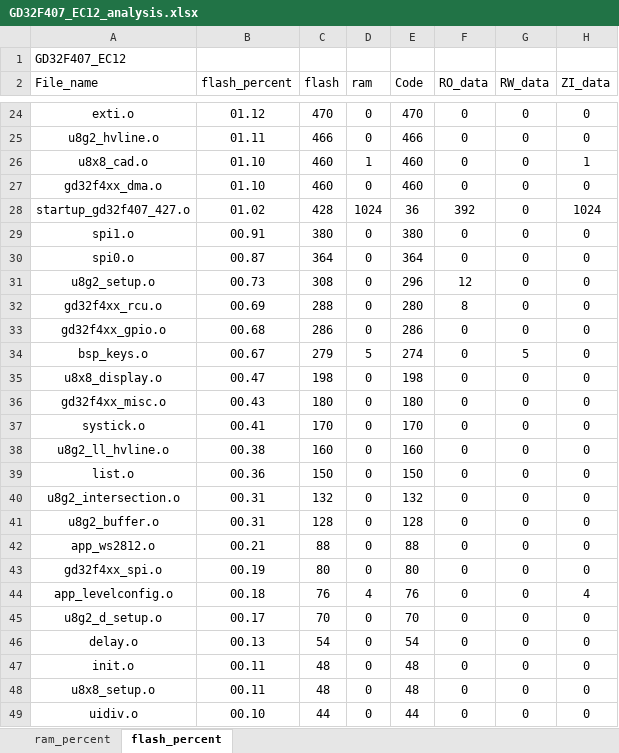
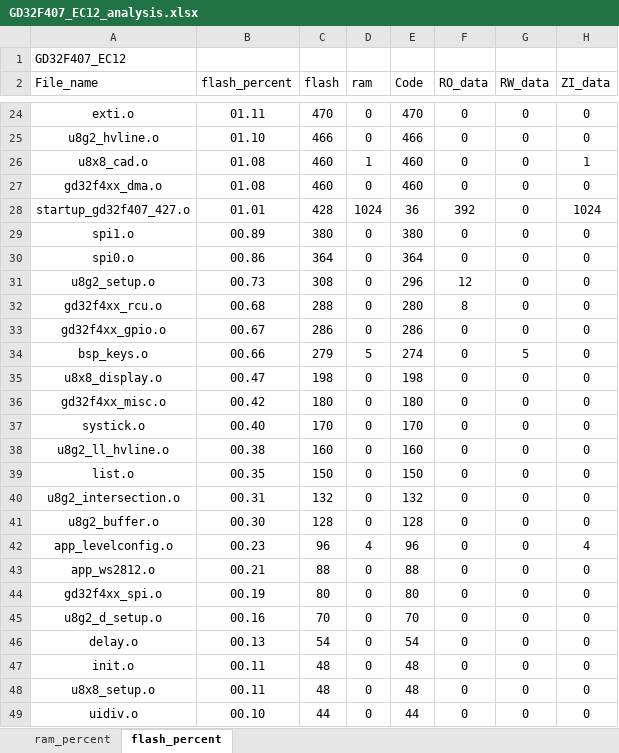
Before and after one commit to J1ntttao/SecretMachineGD32, an Excel workbook: Project/GD32F407_EC12_analysis.xlsx, sheet flash_percent, drawn as a sheet; only a part is shown, gaps mark what is left out; values as stored, in another font and other column widths than the file's, no borders; charts and pictures and table styles not drawn; removed rows and columns are numbered as before the commit, all else as after; the diff covers the shown part only; the diff names each change by its address in the sheet, - before the commit and + after, or states it on an @@ line.

```diff
--- a/Project/GD32F407_EC12_analysis.xlsx (sheet flash_percent)
+++ b/Project/GD32F407_EC12_analysis.xlsx (sheet flash_percent)
-B24 (flash_percent): 01.12
+B24 (flash_percent): 01.11
-B25 (flash_percent): 01.11
+B25 (flash_percent): 01.10
-B26:B27 (flash_percent): 01.10
+B26:B27 (flash_percent): 01.08
-B28 (flash_percent): 01.02
+B28 (flash_percent): 01.01
-B29 (flash_percent): 00.91
+B29 (flash_percent): 00.89
-B30 (flash_percent): 00.87
+B30 (flash_percent): 00.86
-B32 (flash_percent): 00.69
+B32 (flash_percent): 00.68
-B33 (flash_percent): 00.68
+B33 (flash_percent): 00.67
-B34 (flash_percent): 00.67
+B34 (flash_percent): 00.66
-B36 (flash_percent): 00.43
+B36 (flash_percent): 00.42
-B37 (flash_percent): 00.41
+B37 (flash_percent): 00.40
-B39 (flash_percent): 00.36
+B39 (flash_percent): 00.35
-B41 (flash_percent): 00.31
+B41 (flash_percent): 00.30
+row 42: app_levelconfig.o | 00.23 | 96 | 4 | 96 | 0 | 0 | 4
-row 44: app_levelconfig.o | 00.18 | 76 | 4 | 76 | 0 | 0 | 4
-B45 (flash_percent): 00.17
+B45 (flash_percent): 00.16
```
Also changed, not shown: 5 added rows, 5 removed rows and 26 edited cells elsewhere in this sheet, sheet ram_percent, charts or pictures, 11 other files.
